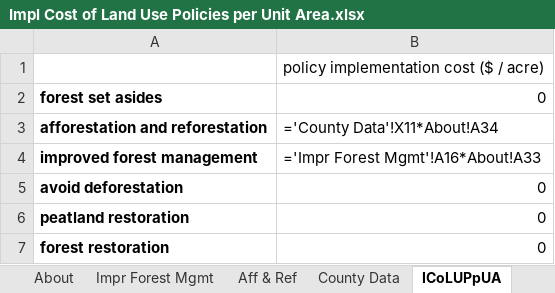
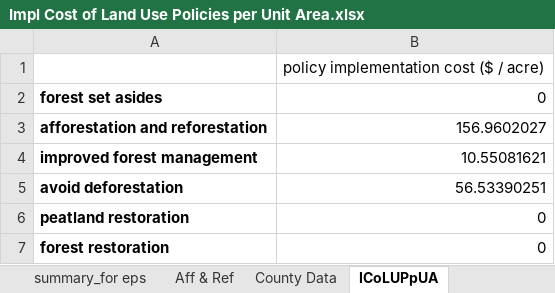
Before and after one commit to EnergyInnovation/eps-mississippi, an Excel workbook: InputData/land/ICoLUPpUA/Impl Cost of Land Use Policies per Unit Area.xlsx, sheet ICoLUPpUA, drawn as a sheet; values as stored, in another font and other column widths than the file's, no borders; formulas without a stored value are shown as written; the diff names each change by its address in the sheet, - before the commit and + after, or states it on an @@ line.

```diff
--- a/InputData/land/ICoLUPpUA/Impl Cost of Land Use Policies per Unit Area.xlsx (sheet ICoLUPpUA)
+++ b/InputData/land/ICoLUPpUA/Impl Cost of Land Use Policies per Unit Area.xlsx (sheet ICoLUPpUA)
+sheet tab: summary_for eps
-B3: ='County Data'!X11*About!A34
+B3: 156.9602027
-B4: ='Impr Forest Mgmt'!A16*About!A33
+B4: 10.55081621
-B5: 0
+B5: 56.53390251
```
Also changed, not shown: sheet County Data, sheet About, sheet Impr Forest Mgmt, sheet Aff & Ref, other sheet tabs, InputData/elec/BDPbES/BAU Dispatch Priority by Elec Source.xlsx, InputData/indst/BIFUbC/BAU Industrial Fuel Use before CCS.xlsx, 38 other files.
